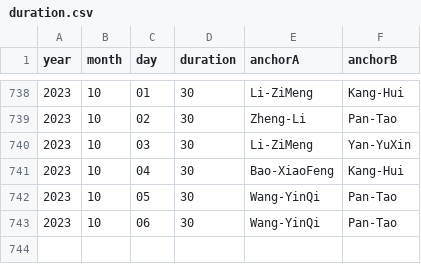
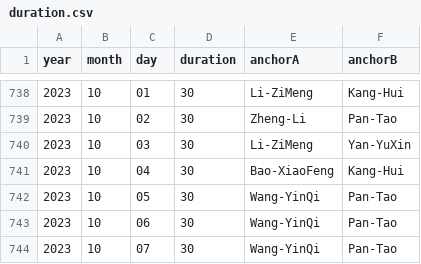
Before and after one commit to xueke114/XinWenLianBo, a CSV file: duration.csv, drawn as a sheet; only a part is shown, gaps mark what is left out.

Commit message:
提交2023-10-07

```diff
--- a/duration.csv
+++ b/duration.csv
@@ -743 +743,2 @@ year,month,day,duration,anchorA,anchorB
 2023,10,06,30,Wang-YinQi,Pan-Tao
+2023,10,07,30,Wang-YinQi,Pan-Tao
```
